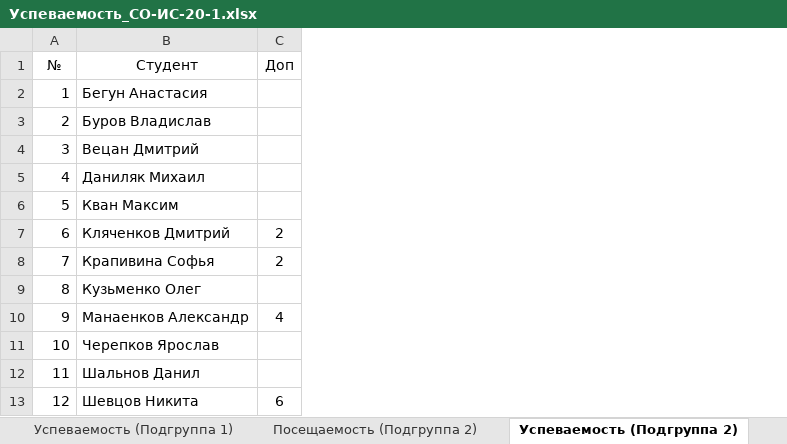
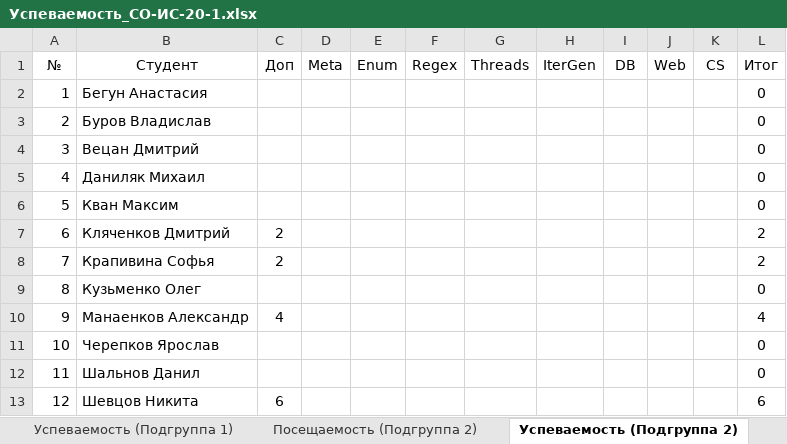
Before and after one commit to TheBandik/fundamentals-of-OOP, an Excel workbook: Успеваемость_СО-ИС-20-1.xlsx, sheet Успеваемость (Подгруппа 2), drawn as a sheet; values as stored, in another font and other column widths than the file's, no borders; conditional formats not drawn; the diff names each change by its address in the sheet, - before the commit and + after, or states it on an @@ line.

Commit message:
Updated grades

```diff
--- a/Успеваемость_СО-ИС-20-1.xlsx (sheet Успеваемость (Подгруппа 2))
+++ b/Успеваемость_СО-ИС-20-1.xlsx (sheet Успеваемость (Подгруппа 2))
+column D (Meta), empty
+column E (Enum), empty
+column F (Regex), empty
+column G (Threads), empty
+column H (IterGen), empty
+column I (DB), empty
+column J (Web), empty
+column K (CS), empty
+column L (Итог), rows 2-13: 0 | 0 | 0 | 0 | 0 | 2 | 2 | 0 | 4 | 0 | 0 | 6
```
Also changed, not shown: sheet Успеваемость (Подгруппа 1).
